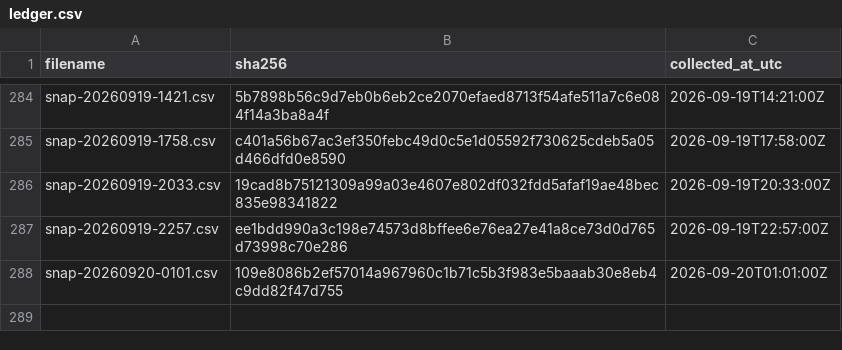
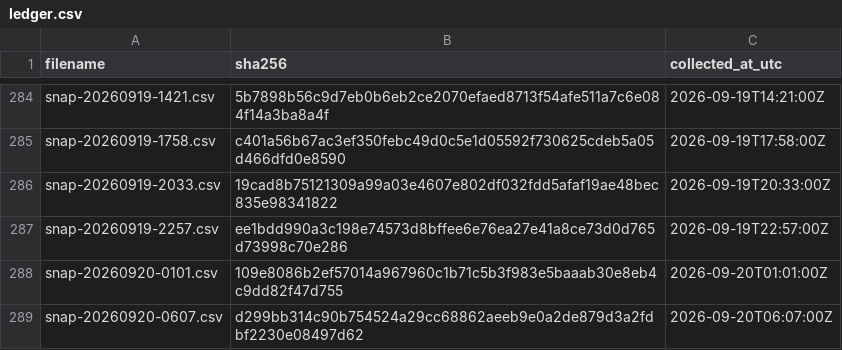
Before and after one commit to twill3c/hodo-hangenki, a CSV file: data/ledger.csv, drawn as a sheet; only a part is shown, gaps mark what is left out.

```diff
--- a/data/ledger.csv
+++ b/data/ledger.csv
@@ -288 +288,2 @@ snap-20260919-2257.csv,ee1bdd990a3c198e74573d8bffee6e76ea27e41a8ce73d0d765d73998
 snap-20260920-0101.csv,109e8086b2ef57014a967960c1b71c5b3f983e5baaab30e8eb4c9dd82f47d755,2026-09-20T01:01:00Z
+snap-20260920-0607.csv,d299bb314c90b754524a29cc68862aeeb9e0a2de879d3a2fdbf2230e08497d62,2026-09-20T06:07:00Z
```
Also changed, not shown: data/processed/lifetimes.csv, 21 other files.
